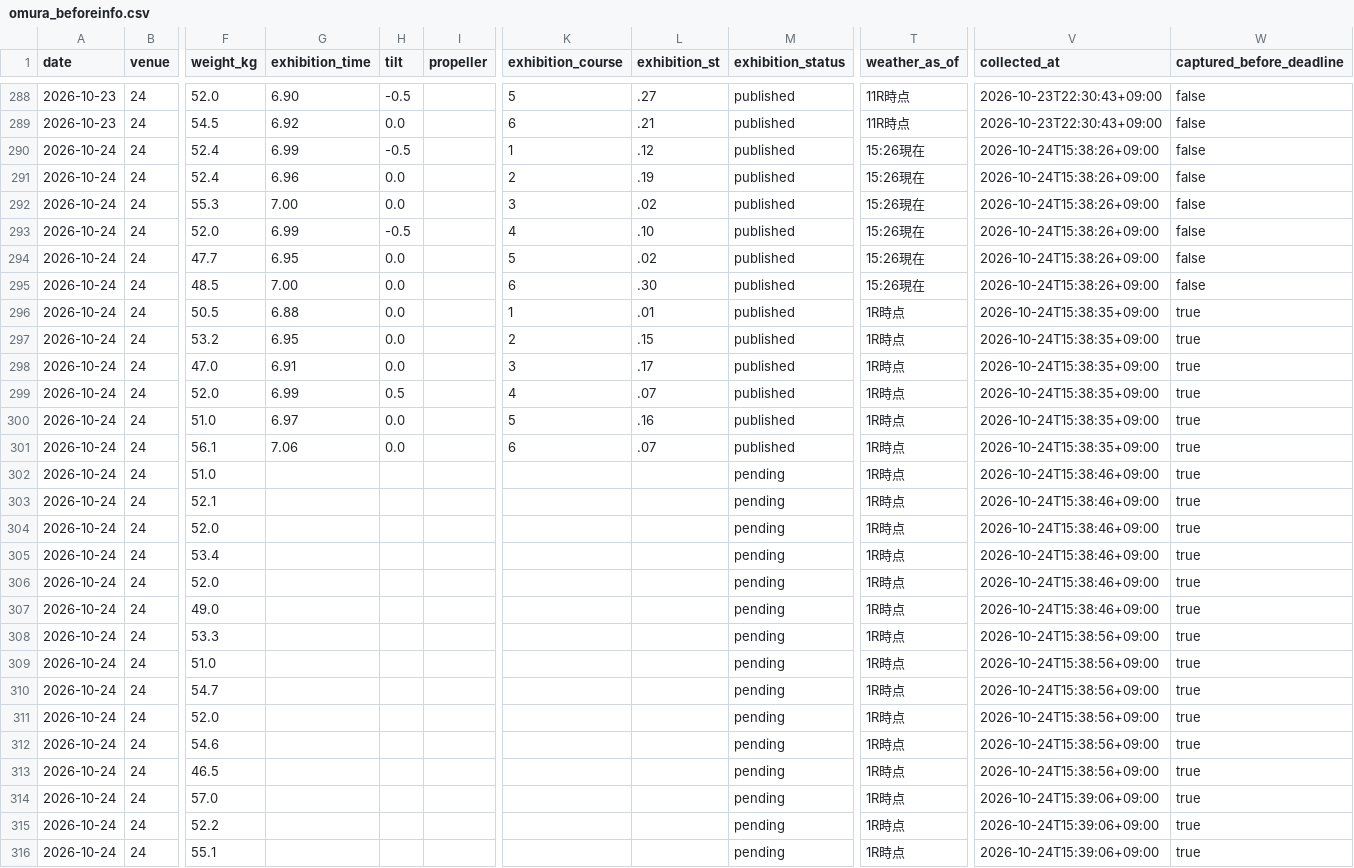
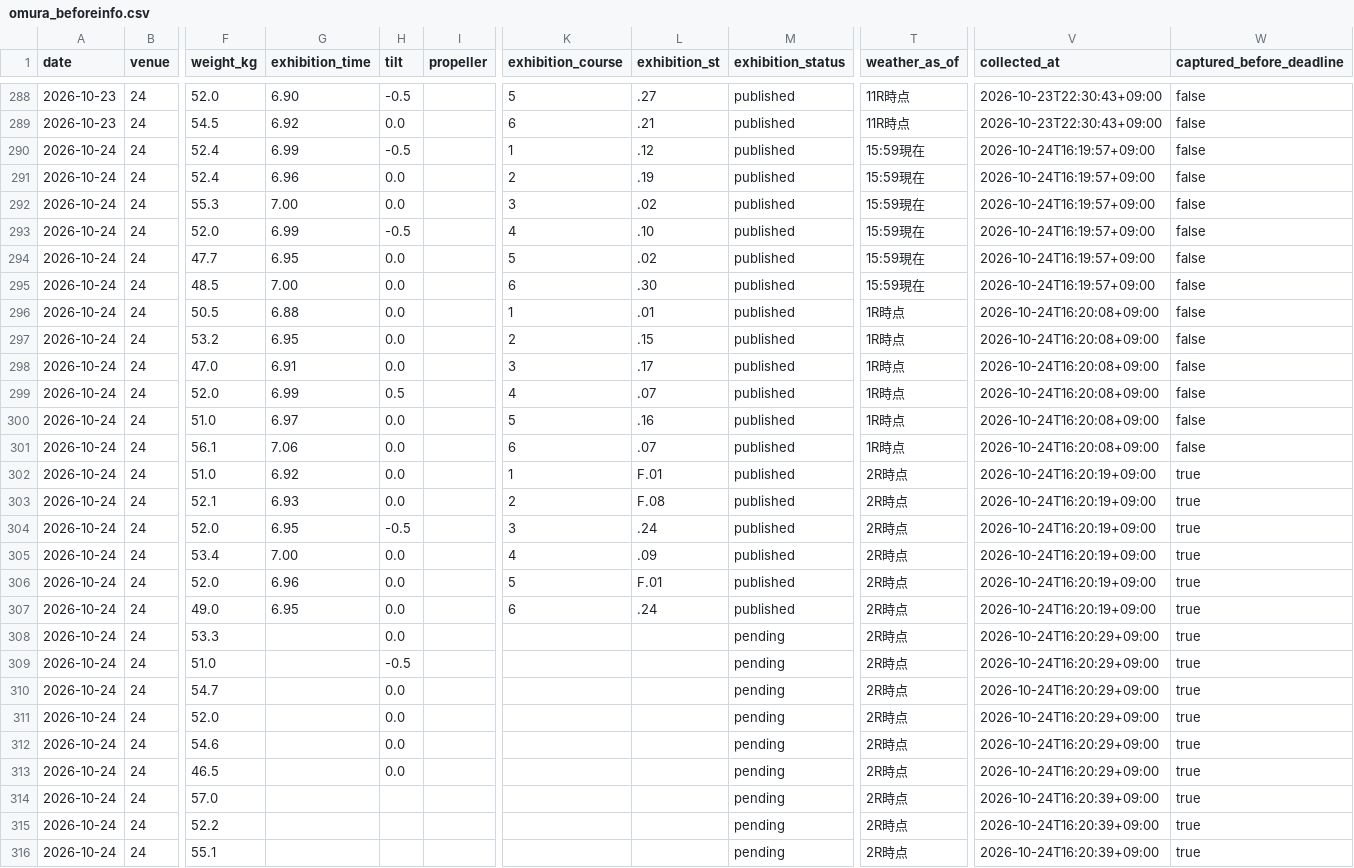
Before and after one commit to kasiwazakilove292-gif/boat-ai-app, a CSV file: data/omura_beforeinfo.csv, drawn as a sheet; only a part is shown, gaps mark what is left out; the diff covers the shown part only; the diff names each change by its address in the sheet, - before the commit and + after, or states it on an @@ line.

```diff
--- a/data/omura_beforeinfo.csv
+++ b/data/omura_beforeinfo.csv
-T290:T295 (weather_as_of): 15:26現在
+T290:T295 (weather_as_of): 15:59現在
-V290:V295 (collected_at): 2026-10-24T15:38:26+09:00
+V290:V295 (collected_at): 2026-10-24T16:19:57+09:00
-V296:V301 (collected_at): 2026-10-24T15:38:35+09:00
+V296:V301 (collected_at): 2026-10-24T16:20:08+09:00
-W296:W301 (captured_before_deadline): true
+W296:W301 (captured_before_deadline): false
-G302 (exhibition_time): (empty)
+G302 (exhibition_time): 6.92
-H302:H303 (tilt): (empty)
+H302:H303 (tilt): 0.0
-K302 (exhibition_course): (empty)
+K302 (exhibition_course): 1
-L302 (exhibition_st): (empty)
+L302 (exhibition_st): F.01
-M302:M307 (exhibition_status): pending
+M302:M307 (exhibition_status): published
-T302:T316 (weather_as_of): 1R時点
+T302:T316 (weather_as_of): 2R時点
-V302:V307 (collected_at): 2026-10-24T15:38:46+09:00
+V302:V307 (collected_at): 2026-10-24T16:20:19+09:00
-G303 (exhibition_time): (empty)
+G303 (exhibition_time): 6.93
-K303 (exhibition_course): (empty)
+K303 (exhibition_course): 2
-L303 (exhibition_st): (empty)
+L303 (exhibition_st): F.08
-G304 (exhibition_time): (empty)
+G304 (exhibition_time): 6.95
-H304 (tilt): (empty)
+H304 (tilt): -0.5
-K304 (exhibition_course): (empty)
+K304 (exhibition_course): 3
-L304 (exhibition_st): (empty)
+L304 (exhibition_st): .24
-G305 (exhibition_time): (empty)
+G305 (exhibition_time): 7.00
-H305:H308 (tilt): (empty)
+H305:H308 (tilt): 0.0
-K305 (exhibition_course): (empty)
+K305 (exhibition_course): 4
-L305 (exhibition_st): (empty)
+L305 (exhibition_st): .09
-G306 (exhibition_time): (empty)
+G306 (exhibition_time): 6.96
-K306 (exhibition_course): (empty)
+K306 (exhibition_course): 5
-L306 (exhibition_st): (empty)
+L306 (exhibition_st): F.01
-G307 (exhibition_time): (empty)
+G307 (exhibition_time): 6.95
-K307 (exhibition_course): (empty)
+K307 (exhibition_course): 6
-L307 (exhibition_st): (empty)
+L307 (exhibition_st): .24
-V308:V313 (collected_at): 2026-10-24T15:38:56+09:00
+V308:V313 (collected_at): 2026-10-24T16:20:29+09:00
-H309 (tilt): (empty)
+H309 (tilt): -0.5
-H310:H313 (tilt): (empty)
+H310:H313 (tilt): 0.0
-V314:V316 (collected_at): 2026-10-24T15:39:06+09:00
+V314:V316 (collected_at): 2026-10-24T16:20:39+09:00
```
Also changed, not shown: 90 edited cells elsewhere in this file, 2 other files.
